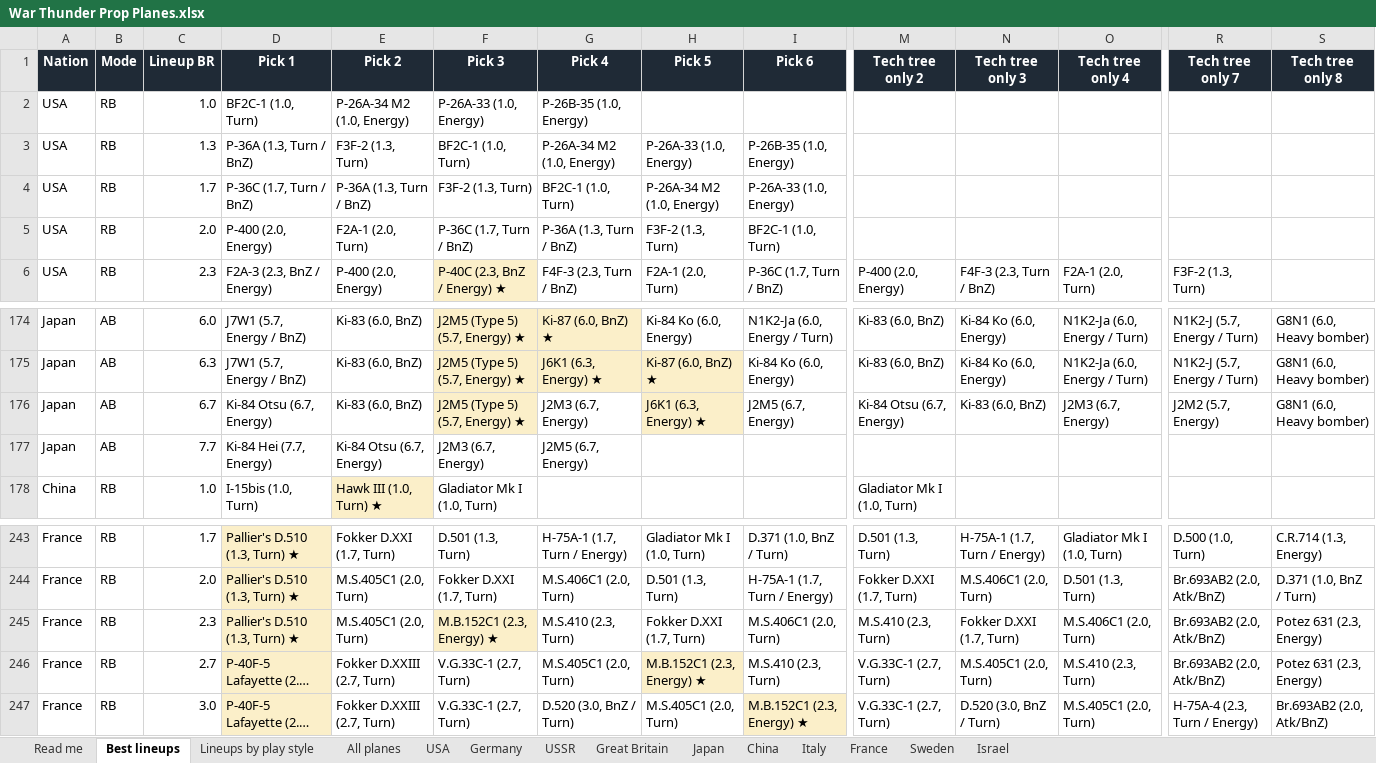
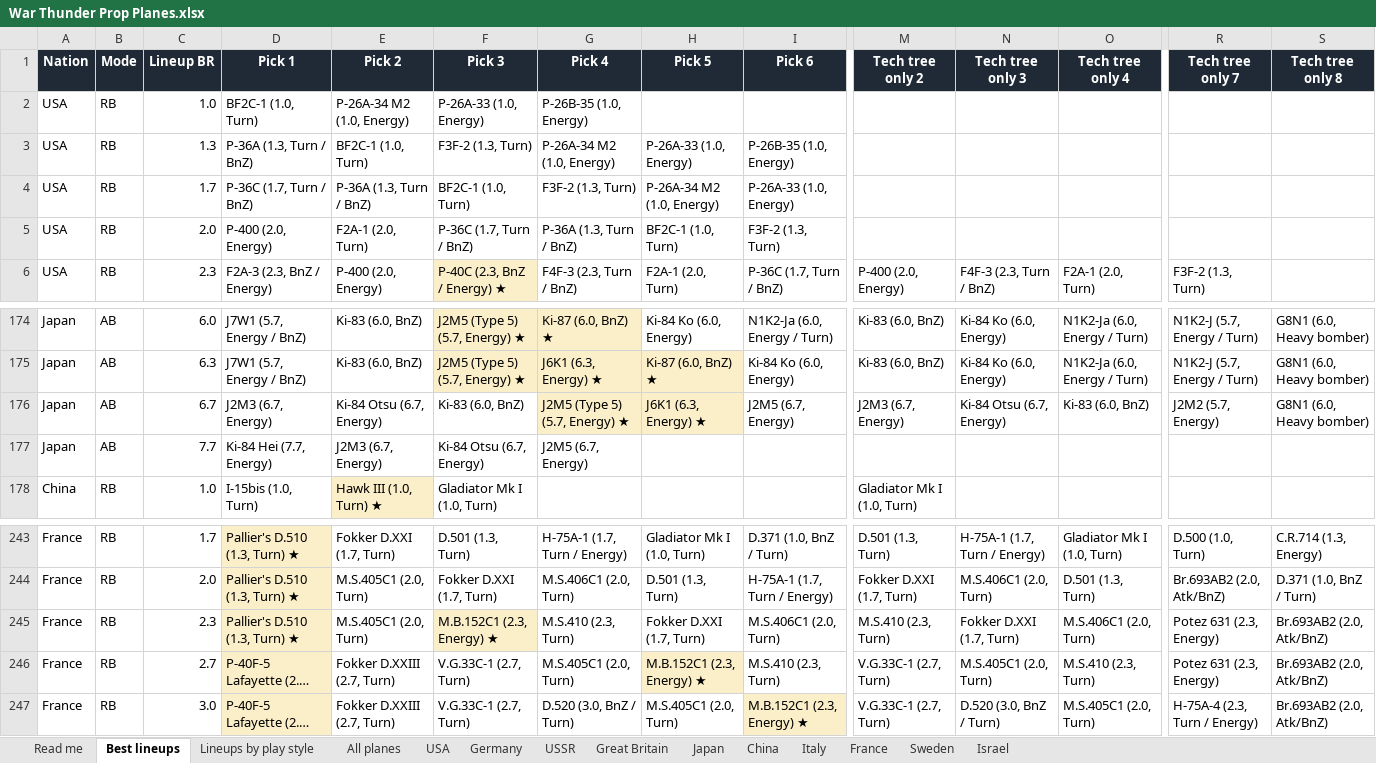
Before and after one commit to allentj14/prop-hangar, an Excel workbook: data/War Thunder Prop Planes.xlsx, sheet Best lineups, drawn as a sheet; only a part is shown, gaps mark what is left out; long unchanged cells end in …; values as stored, in another font and other column widths than the file's, no borders; the diff names each change by its address in the sheet, - before the commit and + after, or states it on an @@ line.

```diff
--- a/data/War Thunder Prop Planes.xlsx (sheet Best lineups)
+++ b/data/War Thunder Prop Planes.xlsx (sheet Best lineups)
-E3 (Pick 2): F3F-2 (1.3, Turn)
+E3 (Pick 2): BF2C-1 (1.0, Turn)
-F3 (Pick 3): BF2C-1 (1.0, Turn)
+F3 (Pick 3): F3F-2 (1.3, Turn)
-F4 (Pick 3): F3F-2 (1.3, Turn)
+F4 (Pick 3): BF2C-1 (1.0, Turn)
-G4 (Pick 4): BF2C-1 (1.0, Turn)
+G4 (Pick 4): F3F-2 (1.3, Turn)
-H5 (Pick 5): F3F-2 (1.3, Turn)
+H5 (Pick 5): BF2C-1 (1.0, Turn)
-I5 (Pick 6): BF2C-1 (1.0, Turn)
+I5 (Pick 6): F3F-2 (1.3, Turn)
-D176 (Pick 1): Ki-84 Otsu (6.7, Energy)
+D176 (Pick 1): J2M3 (6.7, Energy)
-E176 (Pick 2): Ki-83 (6.0, BnZ)
+E176 (Pick 2): Ki-84 Otsu (6.7, Energy)
-F176 (Pick 3): J2M5 (Type 5) (5.7, Energy) ★
+F176 (Pick 3): Ki-83 (6.0, BnZ)
-F176 fill: #FBEFC9
+F176 fill: none
-G176 (Pick 4): J2M3 (6.7, Energy)
+G176 (Pick 4): J2M5 (Type 5) (5.7, Energy) ★
-G176 fill: none
+G176 fill: #FBEFC9
-M176 (Tech tree only 2): Ki-84 Otsu (6.7, Energy)
+M176 (Tech tree only 2): J2M3 (6.7, Energy)
-N176 (Tech tree only 3): Ki-83 (6.0, BnZ)
+N176 (Tech tree only 3): Ki-84 Otsu (6.7, Energy)
-O176 (Tech tree only 4): J2M3 (6.7, Energy)
+O176 (Tech tree only 4): Ki-83 (6.0, BnZ)
-E177 (Pick 2): Ki-84 Otsu (6.7, Energy)
+E177 (Pick 2): J2M3 (6.7, Energy)
-F177 (Pick 3): J2M3 (6.7, Energy)
+F177 (Pick 3): Ki-84 Otsu (6.7, Energy)
-R245:R246 (Tech tree only 7): Br.693AB2 (2.0, Atk/BnZ)
+R245:R246 (Tech tree only 7): Potez 631 (2.3, Energy)
-S245:S246 (Tech tree only 8): Potez 631 (2.3, Energy)
+S245:S246 (Tech tree only 8): Br.693AB2 (2.0, Atk/BnZ)
```
Also changed, not shown: sheet All planes, sheet Great Britain, sheet Lineups by play style, sheet France, sheet USA, sheet Read me, 3 more sheets, 3 other files.
